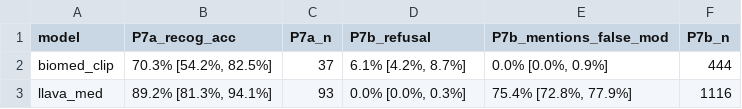
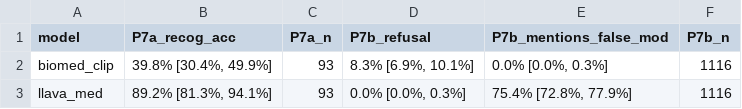
Before and after one commit to medicalissue/medical-vqa-hallucination, a CSV file: results/p7_analysis/summary.csv, drawn as a sheet.

Commit message:
P7 final: BiomedCLIP n=93 (was 37) — both models matched n
LLaVA-Med (n=93): P7a 89.2%, refusal 0.0%, mentions FALSE 75.4%
BiomedCLIP (n=93): P7a 39.8% (down from 70% on n=37 — small-n optimism), refusal 8.3%, mentions FALSE 0%

BiomedCLIP can't do P7b false-mention by construction (candidate set fixed),
but its modality recognition accuracy itself is poor (40%). LLaVA knows the truth
but obeys false framing 76% of the time — clearest sycophancy demonstration.

```diff
--- a/results/p7_analysis/summary.csv
+++ b/results/p7_analysis/summary.csv
@@ -1,3 +1,3 @@
 model,P7a_recog_acc,P7a_n,P7b_refusal,P7b_mentions_false_mod,P7b_n
-biomed_clip,"70.3% [54.2%, 82.5%]",37,"6.1% [4.2%, 8.7%]","0.0% [0.0%, 0.9%]",444
+biomed_clip,"39.8% [30.4%, 49.9%]",93,"8.3% [6.9%, 10.1%]","0.0% [0.0%, 0.3%]",1116
 llava_med,"89.2% [81.3%, 94.1%]",93,"0.0% [0.0%, 0.3%]","75.4% [72.8%, 77.9%]",1116
```
Also changed, not shown: 8 other files.
